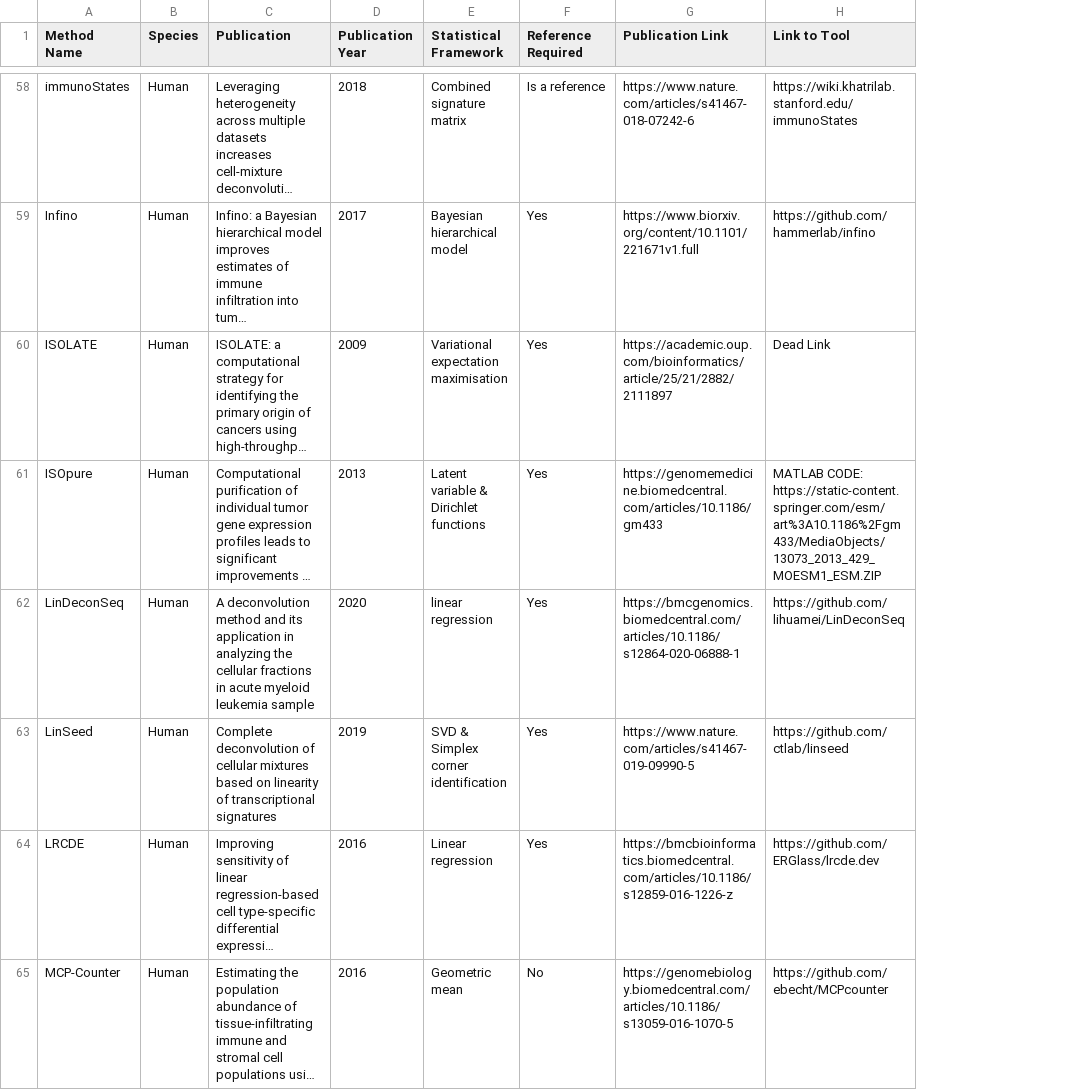
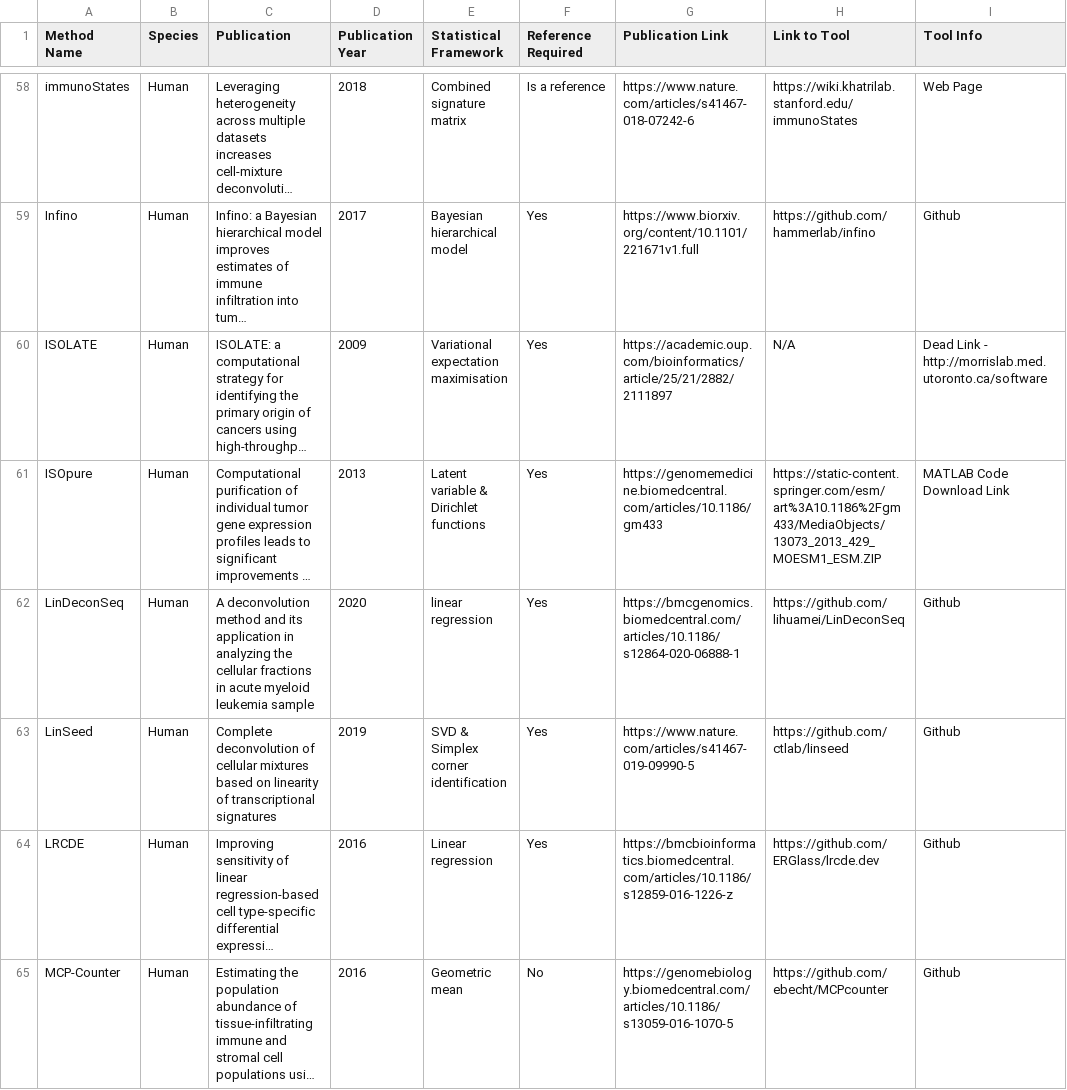
Before and after one commit to cansysbio/Deconvolution_Shiny, a CSV file: data/Deconvolution_Methods.csv, drawn as a sheet; only a part is shown, gaps mark what is left out; long unchanged cells end in …; the diff covers the shown part only; the diff names each change by its address in the sheet, - before the commit and + after, or states it on an @@ line.

Commit message:
- Update display of dead links in deconvolution tools

```diff
--- a/data/Deconvolution_Methods.csv
+++ b/data/Deconvolution_Methods.csv
+column I (Tool Info), rows 58-65: Web Page | Github | Dead Link - http://morrislab.med.utoronto.ca/software | MATLAB Code Download Link | Github | Github | Github | Github
-H60 (Link to Tool): Dead Link
+H60 (Link to Tool): N/A
-H61 (Link to Tool): MATLAB CODE: https://static-content.springer.com/esm/art%3A10.1186%2Fgm433/MediaObjects/13073_2013_429_MOESM1_ESM.ZIP
+H61 (Link to Tool): https://static-content.springer.com/esm/art%3A10.1186%2Fgm433/MediaObjects/13073_2013_429_MOESM1_ESM.ZIP
```
Also changed, not shown: 8 edited cells elsewhere in this file, 1 other file.
